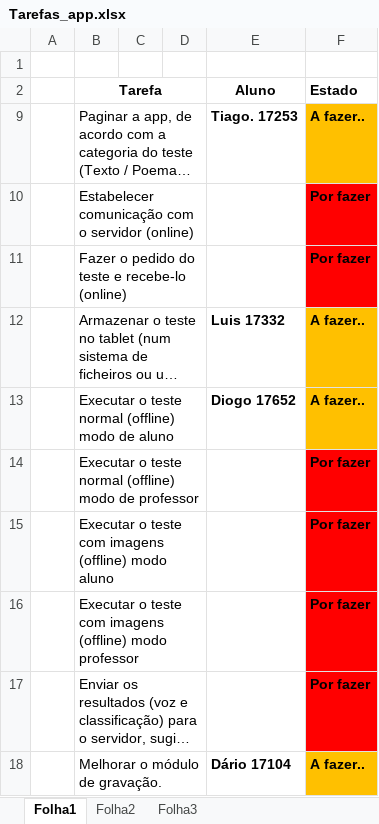
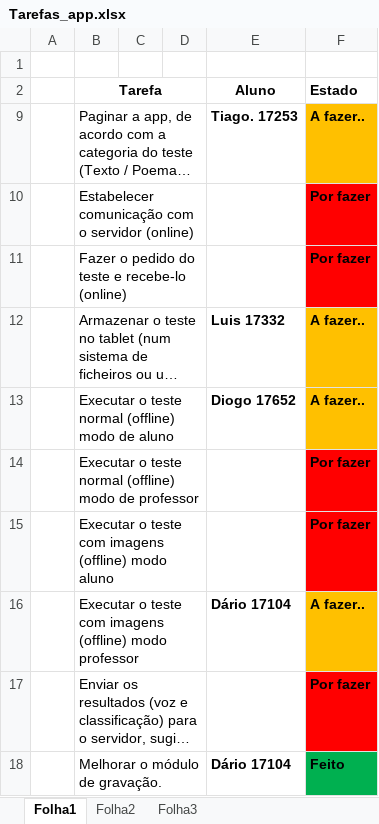
Before and after one commit to iptomar/letrinhas, an Excel workbook: Tarefas_app.xlsx, sheet Folha1, drawn as a sheet; long unchanged cells end in …; values as stored, in another font and other column widths than the file's, no borders; the diff names each change by its address in the sheet, - before the commit and + after, or states it on an @@ line.

Commit message:
Uma tarefa feita, outra a ser feita

```diff
--- a/Tarefas_app.xlsx (sheet Folha1)
+++ b/Tarefas_app.xlsx (sheet Folha1)
-E16 (Aluno): (empty)
+E16 (Aluno): Dário 17104
-F16 (Estado): Por fazer
+F16 (Estado): A fazer..
-F16 fill: #FF0000
+F16 fill: #FFC000
-F18 (Estado): A fazer..
+F18 (Estado): Feito
-F18 fill: #FFC000
+F18 fill: #00B050
```
